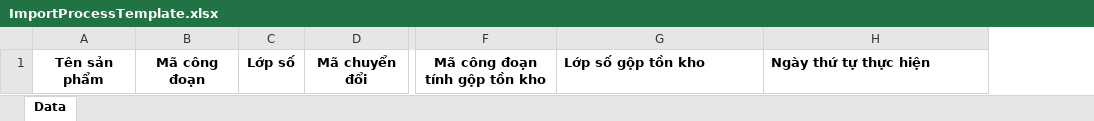
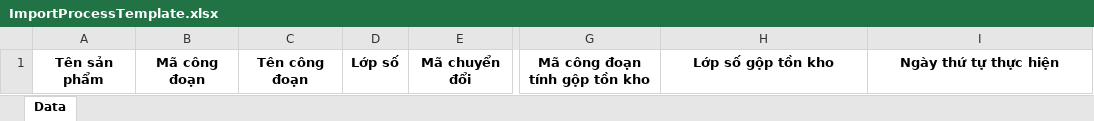
Before and after one commit to kcvn/kvc-wh-be, an Excel workbook: src/main/kotlin/com/kcvn/spm/assets/template/ImportProcessTemplate.xlsx, sheet Data, drawn as a sheet; only a part is shown, gaps mark what is left out; values as stored, in another font and other column widths than the file's, no borders; addresses are those after the commit; the diff names each change by its address in the sheet, - before the commit and + after, or states it on an @@ line.

```diff
--- a/src/main/kotlin/com/kcvn/spm/assets/template/ImportProcessTemplate.xlsx (sheet Data)
+++ b/src/main/kotlin/com/kcvn/spm/assets/template/ImportProcessTemplate.xlsx (sheet Data)
+column C, row 1: Tên công đoạn
-H1:I1 alignment: left
+H1:I1 alignment: center
```
Also changed, not shown: src/main/kotlin/com/kcvn/spm/assets/template/ExportInventorySemiProductTemplate.xlsx, src/main/kotlin/com/kcvn/spm/assets/template/ExportProductTemplate.xlsx, 7 other files.
